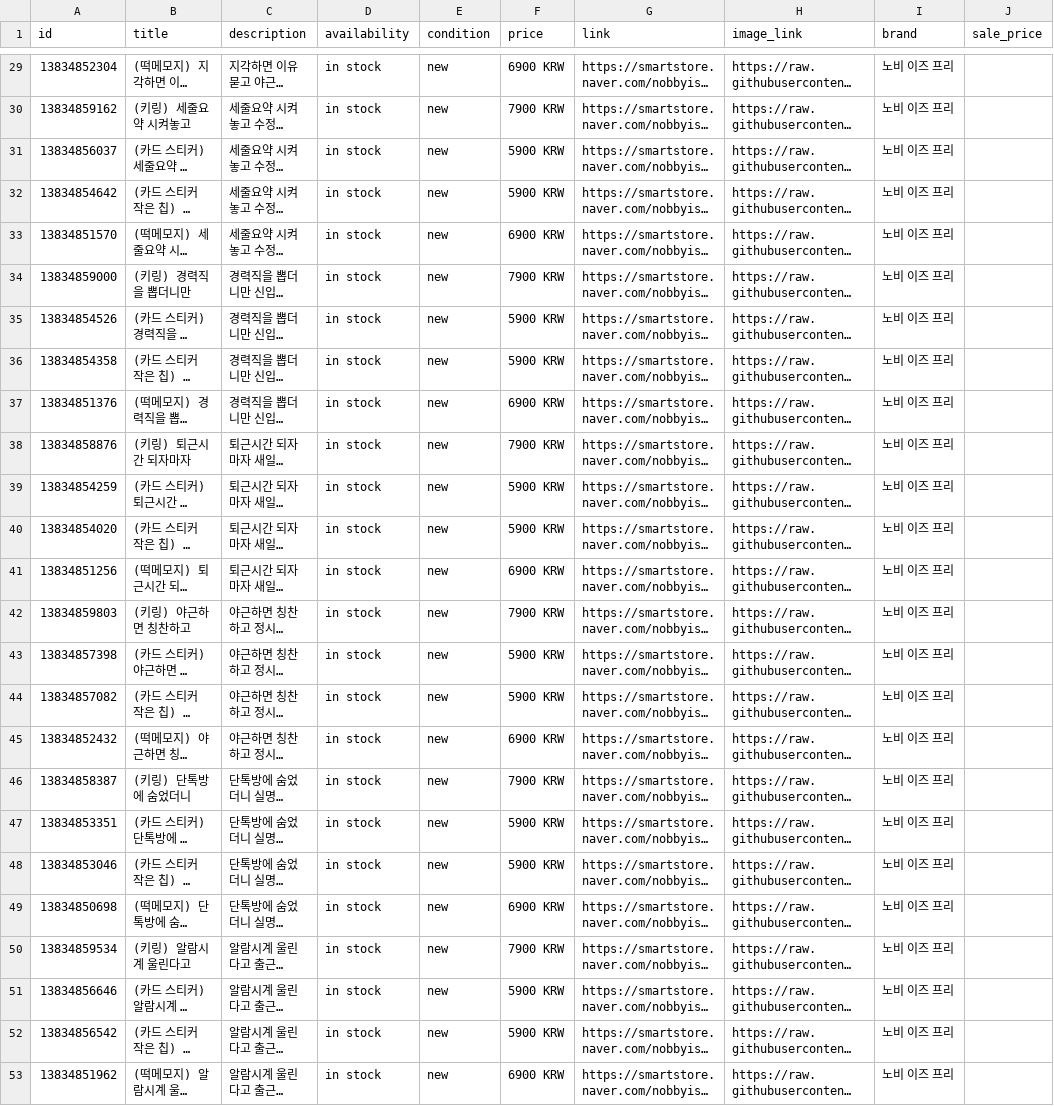
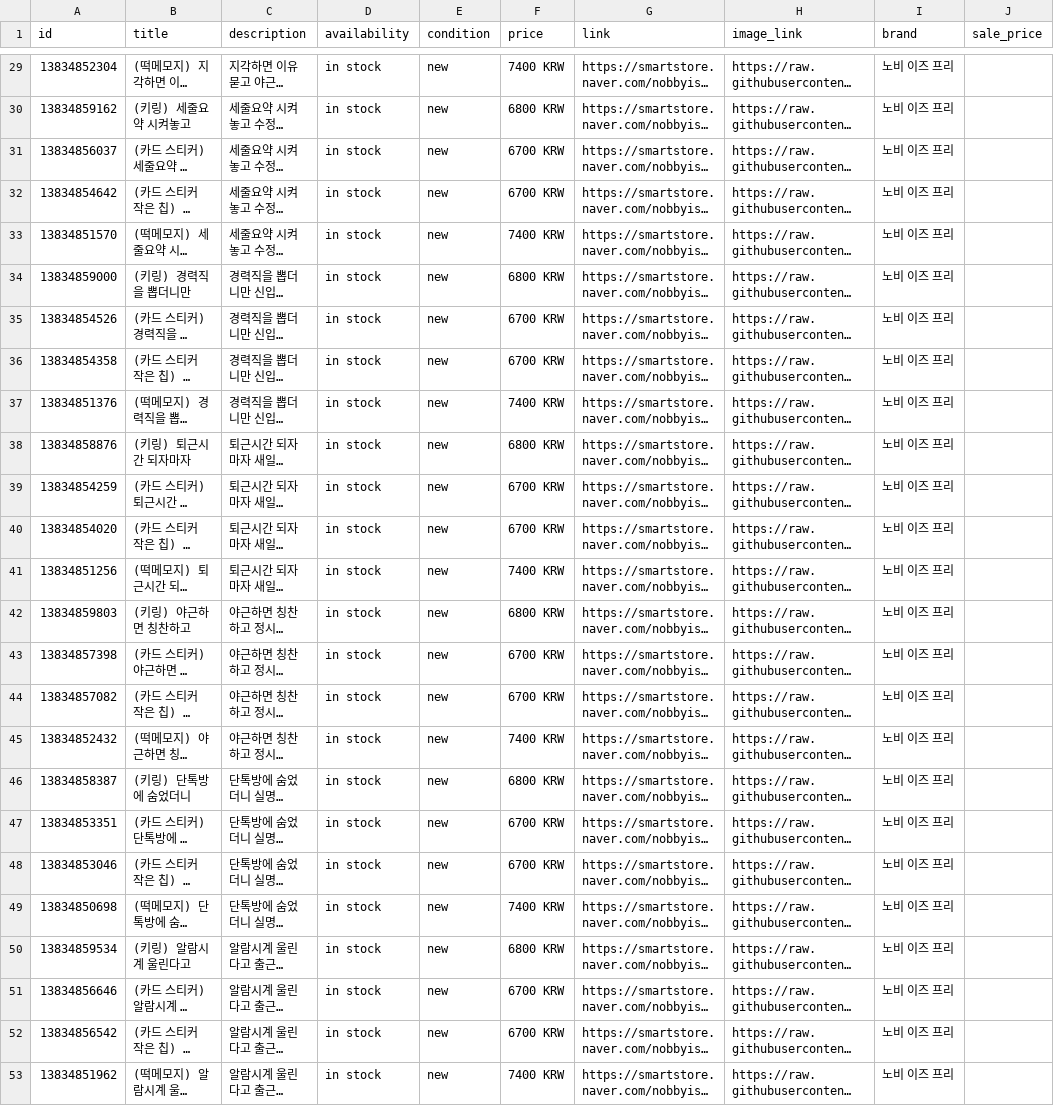
Before and after one commit to antaehwan/nobby-goods-images, a CSV file: catalog_add_1027c.csv, drawn as a sheet; only a part is shown, gaps mark what is left out; long unchanged cells end in …; the diff covers the shown part only; the diff names each change by its address in the sheet, - before the commit and + after, or states it on an @@ line.

```diff
--- a/catalog_add_1027c.csv
+++ b/catalog_add_1027c.csv
-F29 (price): 6900 KRW
+F29 (price): 7400 KRW
-F30 (price): 7900 KRW
+F30 (price): 6800 KRW
-F31:F32 (price): 5900 KRW
+F31:F32 (price): 6700 KRW
-F33 (price): 6900 KRW
+F33 (price): 7400 KRW
-F34 (price): 7900 KRW
+F34 (price): 6800 KRW
-F35:F36 (price): 5900 KRW
+F35:F36 (price): 6700 KRW
-F37 (price): 6900 KRW
+F37 (price): 7400 KRW
-F38 (price): 7900 KRW
+F38 (price): 6800 KRW
-F39:F40 (price): 5900 KRW
+F39:F40 (price): 6700 KRW
-F41 (price): 6900 KRW
+F41 (price): 7400 KRW
-F42 (price): 7900 KRW
+F42 (price): 6800 KRW
-F43:F44 (price): 5900 KRW
+F43:F44 (price): 6700 KRW
-F45 (price): 6900 KRW
+F45 (price): 7400 KRW
-F46 (price): 7900 KRW
+F46 (price): 6800 KRW
-F47:F48 (price): 5900 KRW
+F47:F48 (price): 6700 KRW
-F49 (price): 6900 KRW
+F49 (price): 7400 KRW
-F50 (price): 7900 KRW
+F50 (price): 6800 KRW
-F51:F52 (price): 5900 KRW
+F51:F52 (price): 6700 KRW
-F53 (price): 6900 KRW
+F53 (price): 7400 KRW
```
Also changed, not shown: 27 edited cells elsewhere in this file, catalog_add_1027.csv, catalog_add_1027b.csv.
